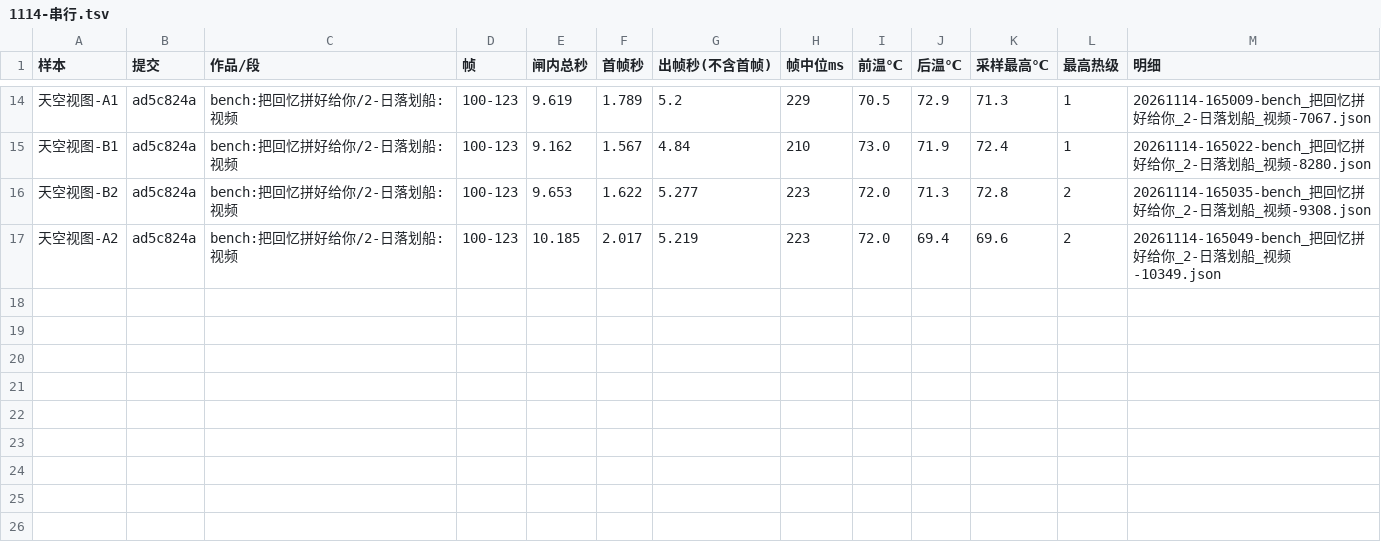
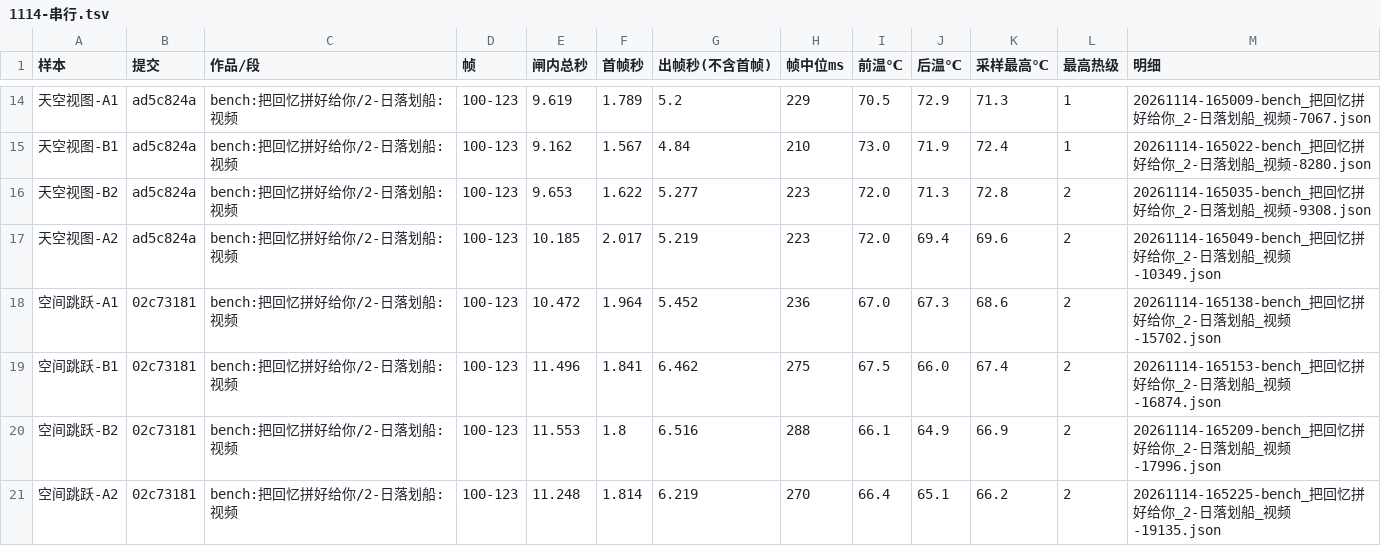
Before and after one commit to particle050811/mc-anim, a TSV file: docs/实测/1114-串行.tsv, drawn as a sheet; only a part is shown, gaps mark what is left out.

```diff
--- a/docs/实测/1114-串行.tsv
+++ b/docs/实测/1114-串行.tsv
@@ -17 +17,5 @@
 天空视图-A2	ad5c824a	bench:把回忆拼好给你/2-日落划船:视频	100-123	10.185	2.017	5.219	223	72.0	69.4	69.6	2	20261114-165049-bench_把回忆拼好给你_2-日落划船_视频-10349.json
+空间跳跃-A1	02c73181	bench:把回忆拼好给你/2-日落划船:视频	100-123	10.472	1.964	5.452	236	67.0	67.3	68.6	2	20261114-165138-bench_把回忆拼好给你_2-日落划船_视频-15702.json
+空间跳跃-B1	02c73181	bench:把回忆拼好给你/2-日落划船:视频	100-123	11.496	1.841	6.462	275	67.5	66.0	67.4	2	20261114-165153-bench_把回忆拼好给你_2-日落划船_视频-16874.json
+空间跳跃-B2	02c73181	bench:把回忆拼好给你/2-日落划船:视频	100-123	11.553	1.8	6.516	288	66.1	64.9	66.9	2	20261114-165209-bench_把回忆拼好给你_2-日落划船_视频-17996.json
+空间跳跃-A2	02c73181	bench:把回忆拼好给你/2-日落划船:视频	100-123	11.248	1.814	6.219	270	66.4	65.1	66.2	2	20261114-165225-bench_把回忆拼好给你_2-日落划船_视频-19135.json
```
Also changed, not shown: 1 other file.
